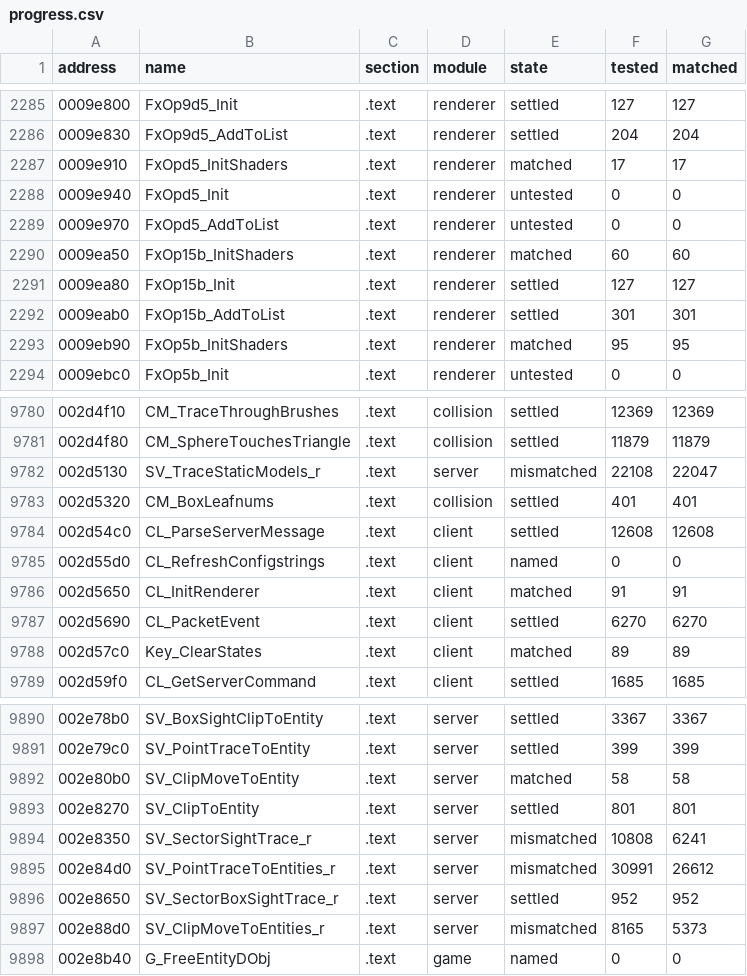
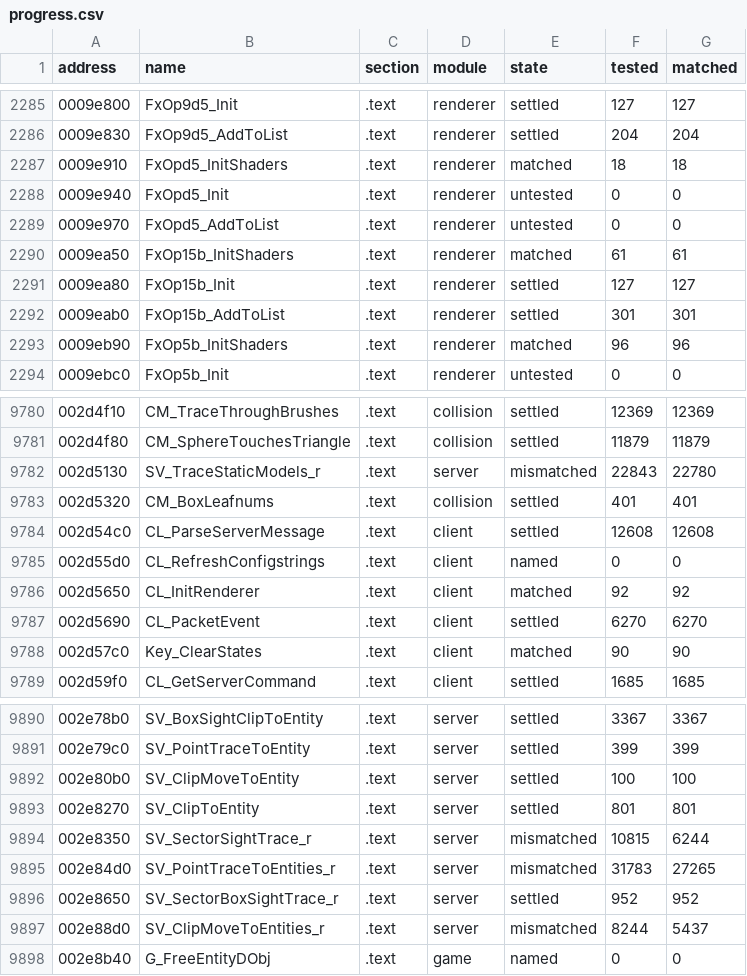
Before and after one commit to SmokeDoggy044/CoD2-BRO-Native-Loader, a CSV file: tools/data/progress.csv, drawn as a sheet; only a part is shown, gaps mark what is left out; the diff covers the shown part only.

```diff
--- a/tools/data/progress.csv
+++ b/tools/data/progress.csv
@@ -2286,9 +2286,9 @@ address,name,section,module,state,tested,matched
 0009e830,FxOp9d5_AddToList,.text,renderer,settled,204,204
-0009e910,FxOpd5_InitShaders,.text,renderer,matched,17,17
+0009e910,FxOpd5_InitShaders,.text,renderer,matched,18,18
 0009e940,FxOpd5_Init,.text,renderer,untested,0,0
 0009e970,FxOpd5_AddToList,.text,renderer,untested,0,0
-0009ea50,FxOp15b_InitShaders,.text,renderer,matched,60,60
+0009ea50,FxOp15b_InitShaders,.text,renderer,matched,61,61
 0009ea80,FxOp15b_Init,.text,renderer,settled,127,127
 0009eab0,FxOp15b_AddToList,.text,renderer,settled,301,301
-0009eb90,FxOp5b_InitShaders,.text,renderer,matched,95,95
+0009eb90,FxOp5b_InitShaders,.text,renderer,matched,96,96
 0009ebc0,FxOp5b_Init,.text,renderer,untested,0,0
@@ -9781,3 +9781,3 @@ address,name,section,module,state,tested,matched
 002d4f80,CM_SphereTouchesTriangle,.text,collision,settled,11879,11879
-002d5130,SV_TraceStaticModels_r,.text,server,mismatched,22108,22047
+002d5130,SV_TraceStaticModels_r,.text,server,mismatched,22843,22780
 002d5320,CM_BoxLeafnums,.text,collision,settled,401,401
@@ -9785,5 +9785,5 @@ address,name,section,module,state,tested,matched
 002d55d0,CL_RefreshConfigstrings,.text,client,named,0,0
-002d5650,CL_InitRenderer,.text,client,matched,91,91
+002d5650,CL_InitRenderer,.text,client,matched,92,92
 002d5690,CL_PacketEvent,.text,client,settled,6270,6270
-002d57c0,Key_ClearStates,.text,client,matched,89,89
+002d57c0,Key_ClearStates,.text,client,matched,90,90
 002d59f0,CL_GetServerCommand,.text,client,settled,1685,1685
@@ -9891,8 +9891,8 @@ address,name,section,module,state,tested,matched
 002e79c0,SV_PointTraceToEntity,.text,server,settled,399,399
-002e80b0,SV_ClipMoveToEntity,.text,server,matched,58,58
+002e80b0,SV_ClipMoveToEntity,.text,server,settled,100,100
 002e8270,SV_ClipToEntity,.text,server,settled,801,801
-002e8350,SV_SectorSightTrace_r,.text,server,mismatched,10808,6241
-002e84d0,SV_PointTraceToEntities_r,.text,server,mismatched,30991,26612
+002e8350,SV_SectorSightTrace_r,.text,server,mismatched,10815,6244
+002e84d0,SV_PointTraceToEntities_r,.text,server,mismatched,31783,27265
 002e8650,SV_SectorBoxSightTrace_r,.text,server,settled,952,952
-002e88d0,SV_ClipMoveToEntities_r,.text,server,mismatched,8165,5373
+002e88d0,SV_ClipMoveToEntities_r,.text,server,mismatched,8244,5437
 002e8b40,G_FreeEntityDObj,.text,game,named,0,0
```
Also changed, not shown: 110 edited cells elsewhere in this file, tools/data/functions.csv, 1 other file.
